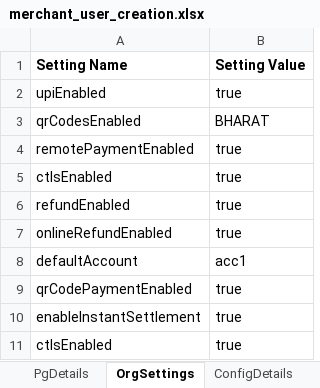
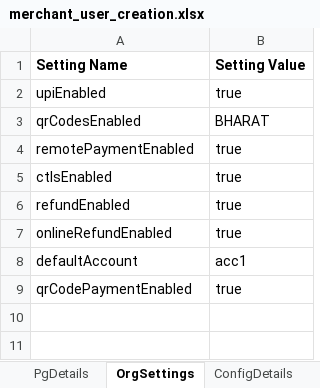
Before and after one commit to tularamsa1/ezeauto-rearch-automation-claude, an Excel workbook: DataProvider/merchant_user_creation.xlsx, sheet OrgSettings, drawn as a sheet; values as stored, in another font and other column widths than the file's, no borders; the diff names each change by its address in the sheet, - before the commit and + after, or states it on an @@ line.

```diff
--- a/DataProvider/merchant_user_creation.xlsx (sheet OrgSettings)
+++ b/DataProvider/merchant_user_creation.xlsx (sheet OrgSettings)
-row 10: enableInstantSettlement | true
-row 11: ctlsEnabled | true
```
Also changed, not shown: sheet UserDetails, sheet AcquisitionDetails, sheet ConfigDetails, DataProvider/TestCasesDetail.xlsx, Runtime/api_details.xlsx, 2 other files.
